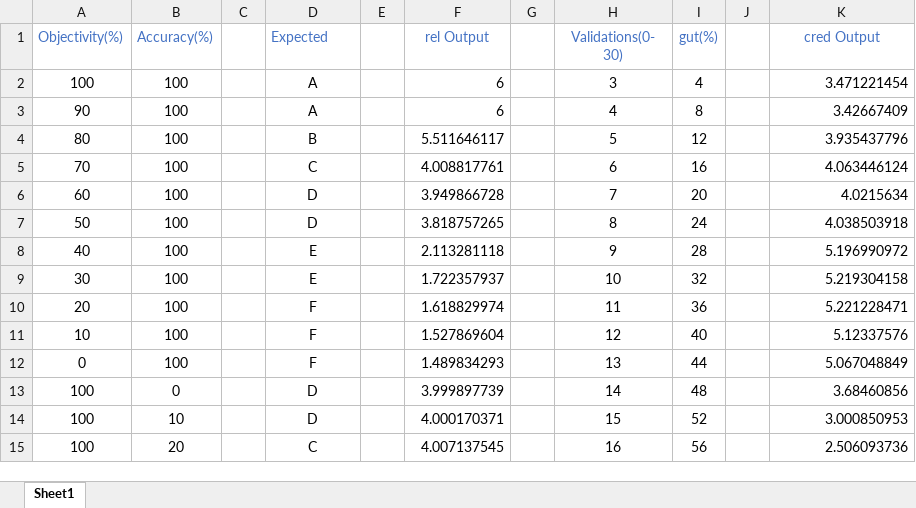
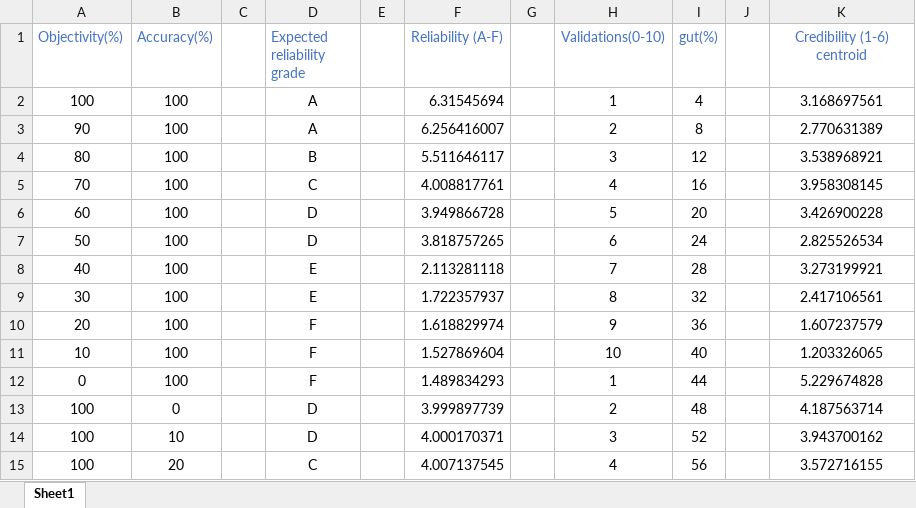
Before and after one commit to greenMakaroni/fuzzy_logic_coursework, an Excel workbook: FIS/cred/NATO_STANAG_2511.xlsx, sheet Sheet1, drawn as a sheet; only a part is shown; values as stored, in another font and other column widths than the file's, no borders; the diff covers the shown part only; the diff names each change by its address in the sheet, - before the commit and + after, or states it on an @@ line.

Commit message:
testing variations of membership functions in fuzzy inference system cred, final configuration complete

```diff
--- a/FIS/cred/NATO_STANAG_2511.xlsx (sheet Sheet1)
+++ b/FIS/cred/NATO_STANAG_2511.xlsx (sheet Sheet1)
-D1: Expected
+D1: Expected reliability grade
-F1: rel Output
+F1: Reliability (A-F)
-H1: Validations(0- 30)
+H1: Validations(0-10)
-K1: cred Output
+K1: Credibility (1-6) centroid
-F2 (Reliability (A-F)): 6
+F2 (Reliability (A-F)): 6.31545694
-H2 (Validations(0-10)): 3
+H2 (Validations(0-10)): 1
-K2 (Credibility (1-6) centroid): 3.471221454
+K2 (Credibility (1-6) centroid): 3.168697561
-K2:K15 alignment: right
+K2:K15 alignment: center
-F3 (Reliability (A-F)): 6
+F3 (Reliability (A-F)): 6.256416007
-H3 (Validations(0-10)): 4
+H3 (Validations(0-10)): 2
-K3 (Credibility (1-6) centroid): 3.42667409
+K3 (Credibility (1-6) centroid): 2.770631389
-H4 (Validations(0-10)): 5
+H4 (Validations(0-10)): 3
-K4 (Credibility (1-6) centroid): 3.935437796
+K4 (Credibility (1-6) centroid): 3.538968921
-H5 (Validations(0-10)): 6
+H5 (Validations(0-10)): 4
-K5 (Credibility (1-6) centroid): 4.063446124
+K5 (Credibility (1-6) centroid): 3.958308145
-H6 (Validations(0-10)): 7
+H6 (Validations(0-10)): 5
-K6 (Credibility (1-6) centroid): 4.0215634
+K6 (Credibility (1-6) centroid): 3.426900228
-H7 (Validations(0-10)): 8
+H7 (Validations(0-10)): 6
-K7 (Credibility (1-6) centroid): 4.038503918
+K7 (Credibility (1-6) centroid): 2.825526534
-H8 (Validations(0-10)): 9
+H8 (Validations(0-10)): 7
-K8 (Credibility (1-6) centroid): 5.196990972
+K8 (Credibility (1-6) centroid): 3.273199921
-H9 (Validations(0-10)): 10
+H9 (Validations(0-10)): 8
-K9 (Credibility (1-6) centroid): 5.219304158
+K9 (Credibility (1-6) centroid): 2.417106561
-H10 (Validations(0-10)): 11
+H10 (Validations(0-10)): 9
-K10 (Credibility (1-6) centroid): 5.221228471
+K10 (Credibility (1-6) centroid): 1.607237579
-H11 (Validations(0-10)): 12
+H11 (Validations(0-10)): 10
-K11 (Credibility (1-6) centroid): 5.12337576
+K11 (Credibility (1-6) centroid): 1.203326065
-H12 (Validations(0-10)): 13
+H12 (Validations(0-10)): 1
-K12 (Credibility (1-6) centroid): 5.067048849
+K12 (Credibility (1-6) centroid): 5.229674828
-H13 (Validations(0-10)): 14
+H13 (Validations(0-10)): 2
-K13 (Credibility (1-6) centroid): 3.68460856
+K13 (Credibility (1-6) centroid): 4.187563714
-H14 (Validations(0-10)): 15
+H14 (Validations(0-10)): 3
-K14 (Credibility (1-6) centroid): 3.000850953
+K14 (Credibility (1-6) centroid): 3.943700162
-H15 (Validations(0-10)): 16
+H15 (Validations(0-10)): 4
-K15 (Credibility (1-6) centroid): 2.506093736
+K15 (Credibility (1-6) centroid): 3.572716155
```
Also changed, not shown: 26 edited cells and cell formats elsewhere in this sheet, 11 other files.
